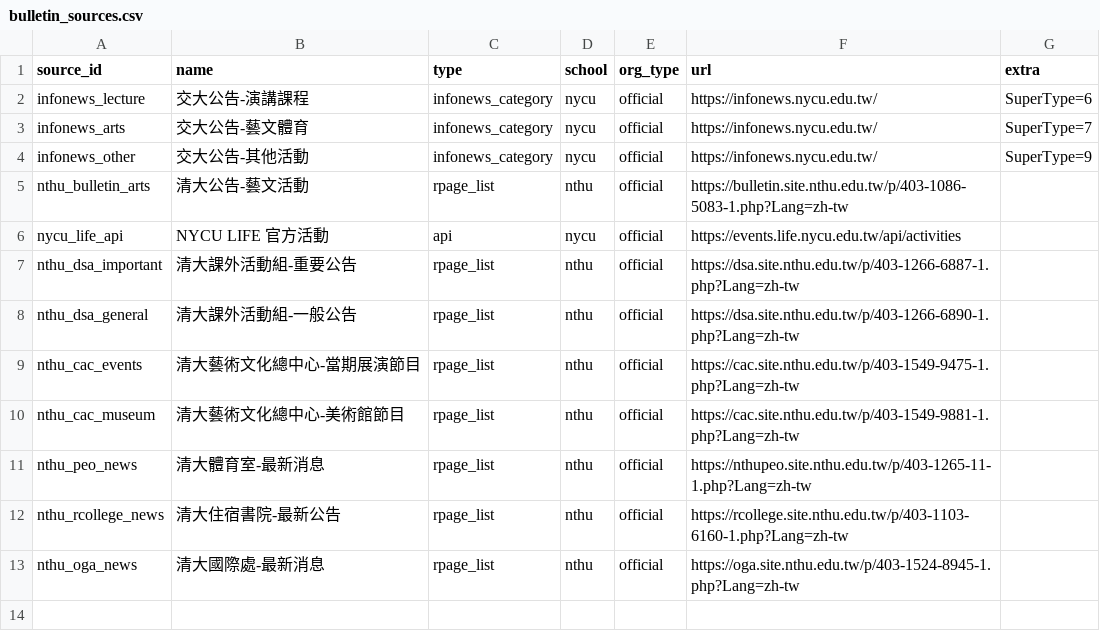
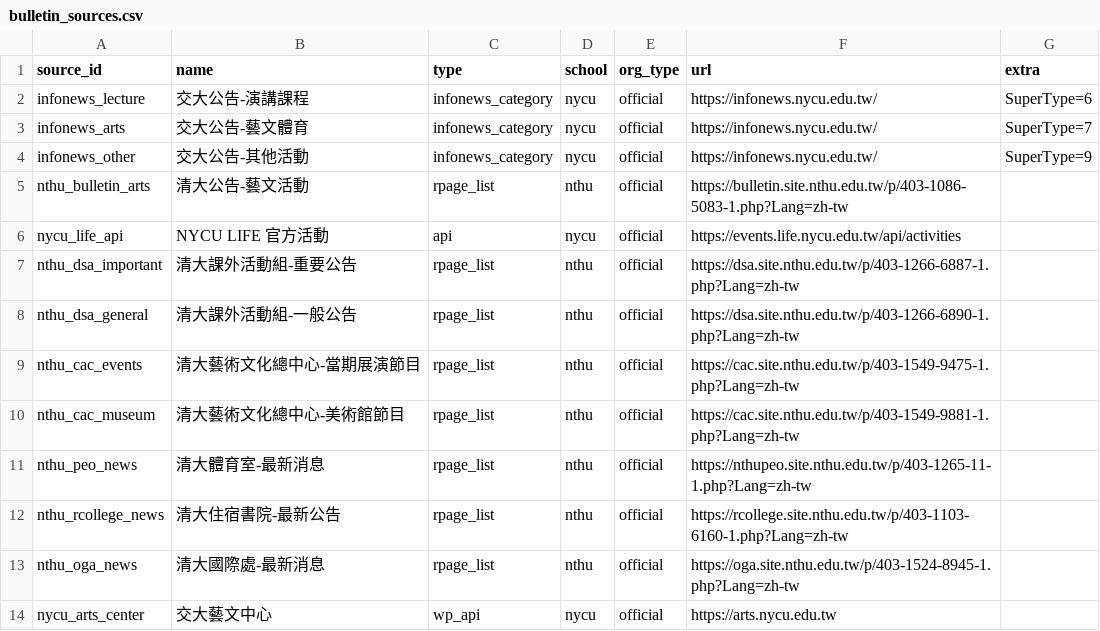
Before and after one commit to skyhong2002/chumei, a CSV file: data/sources/bulletin_sources.csv, drawn as a sheet; the diff names each change by its address in the sheet, - before the commit and + after, or states it on an @@ line.

```diff
--- a/data/sources/bulletin_sources.csv
+++ b/data/sources/bulletin_sources.csv
+row 14: nycu_arts_center | 交大藝文中心 | wp_api | nycu | official | https://arts.nycu.edu.tw
```
Also changed, not shown: data/sources/fb_pages.csv, 3 other files.
